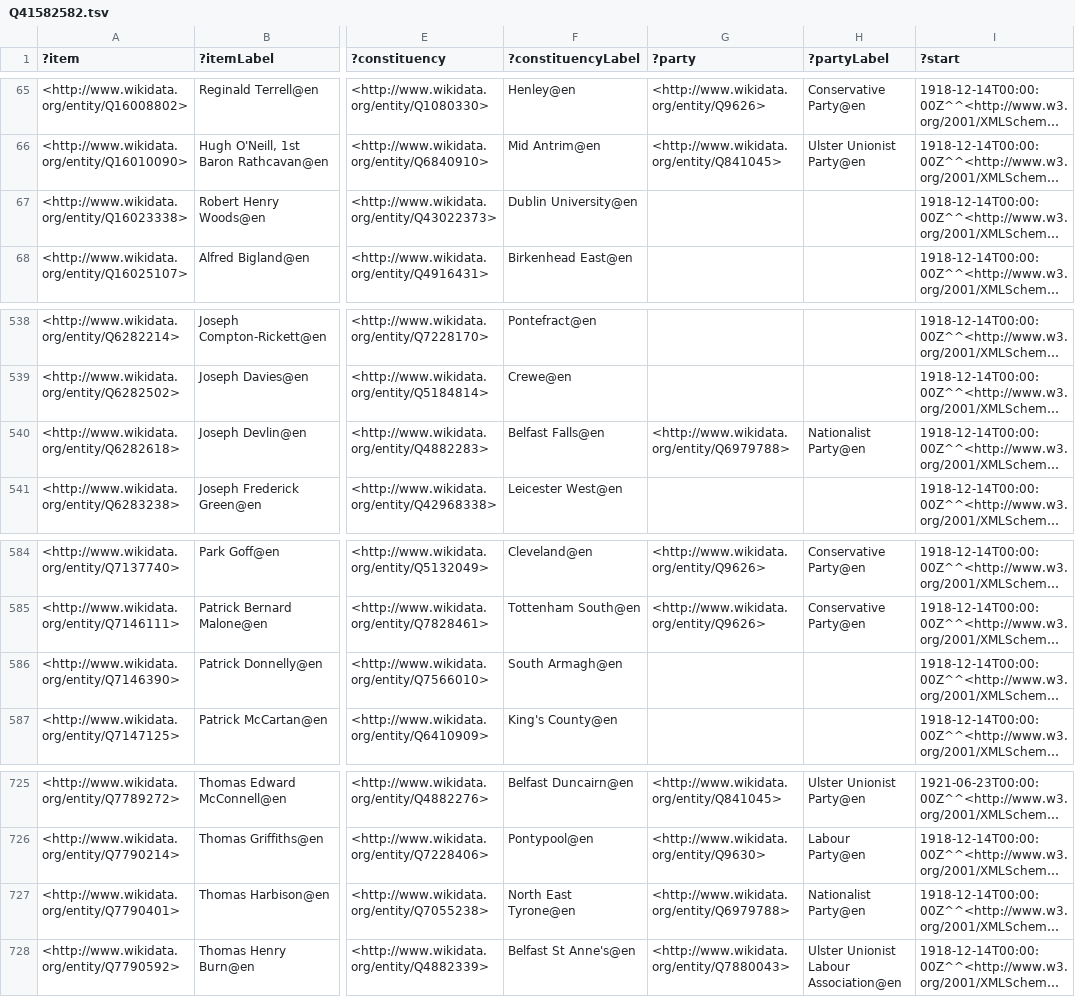
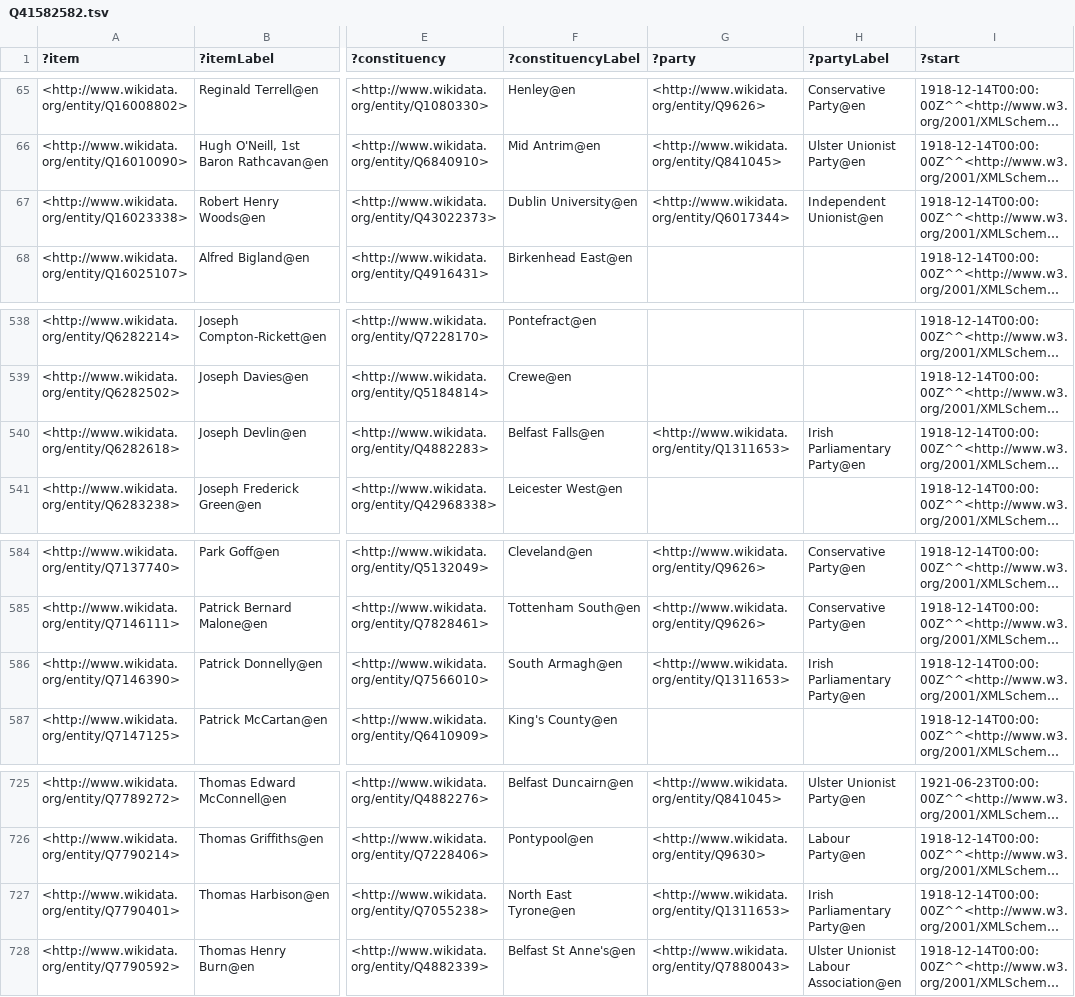
Before and after one commit to generalist/parliament, a TSV file: Q41582582.tsv, drawn as a sheet; only a part is shown, gaps mark what is left out; long unchanged cells end in …; the diff names each change by its address in the sheet, - before the commit and + after, or states it on an @@ line.

Commit message:
Add files via upload

```diff
--- a/Q41582582.tsv
+++ b/Q41582582.tsv
-G67 (?party): (empty)
+G67 (?party): <http://www.wikidata.org/entity/Q6017344>
-H67 (?partyLabel): (empty)
+H67 (?partyLabel): Independent Unionist@en
-G540 (?party): <http://www.wikidata.org/entity/Q6979788>
+G540 (?party): <http://www.wikidata.org/entity/Q1311653>
-H540 (?partyLabel): Nationalist Party@en
+H540 (?partyLabel): Irish Parliamentary Party@en
-G586 (?party): (empty)
+G586 (?party): <http://www.wikidata.org/entity/Q1311653>
-H586 (?partyLabel): (empty)
+H586 (?partyLabel): Irish Parliamentary Party@en
-G727 (?party): <http://www.wikidata.org/entity/Q6979788>
+G727 (?party): <http://www.wikidata.org/entity/Q1311653>
-H727 (?partyLabel): Nationalist Party@en
+H727 (?partyLabel): Irish Parliamentary Party@en
```
